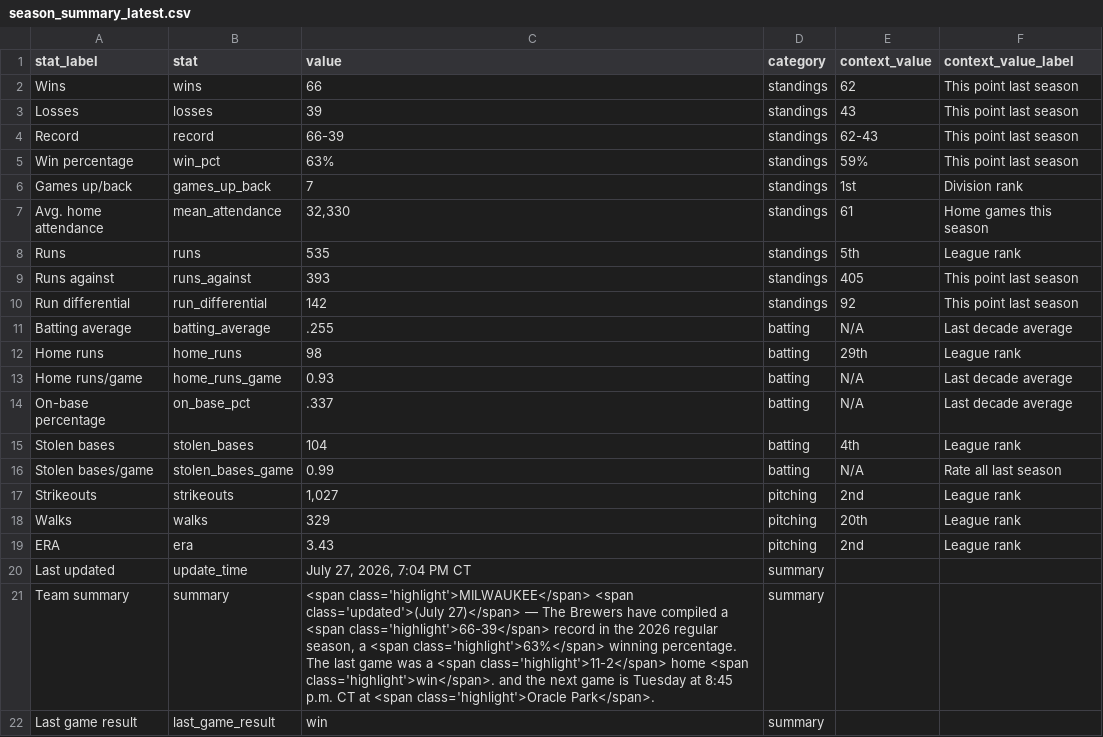
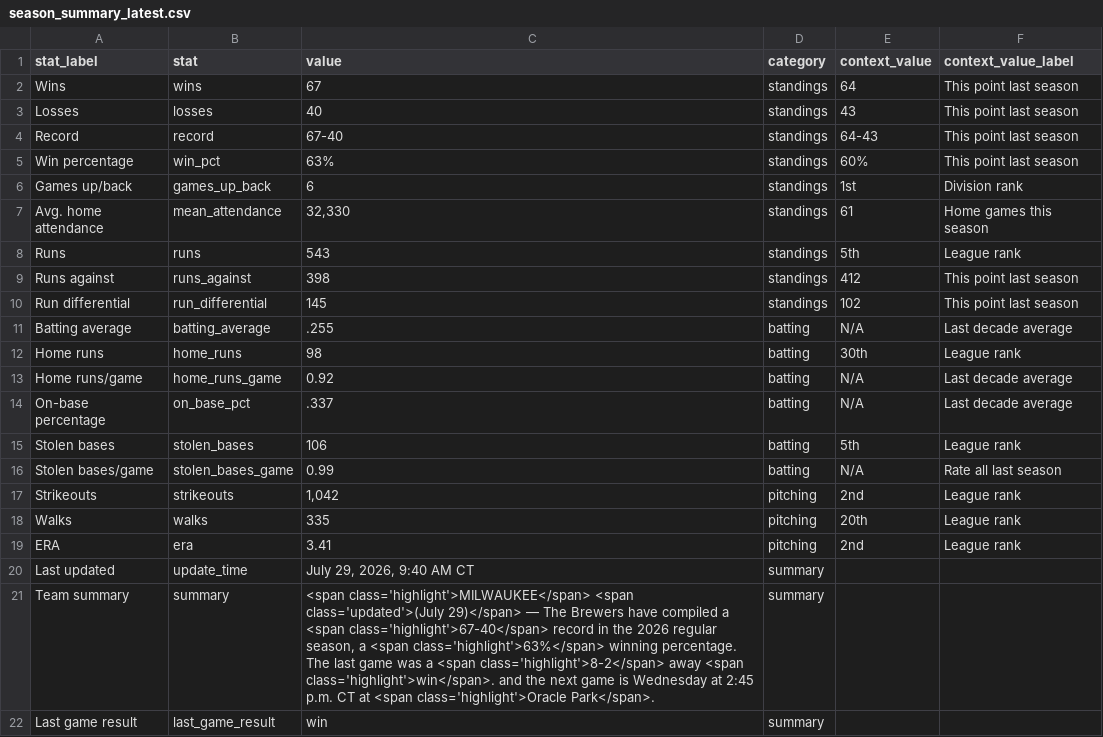
Before and after one commit to twallac10/mkebrewers-bot, a CSV file: data/standings/season_summary_latest.csv, drawn as a sheet.

```diff
--- a/data/standings/season_summary_latest.csv
+++ b/data/standings/season_summary_latest.csv
@@ -1,22 +1,22 @@
 stat_label,stat,value,category,context_value,context_value_label
-Wins,wins,66,standings,62,This point last season
-Losses,losses,39,standings,43,This point last season
-Record,record,66-39,standings,62-43,This point last season
-Win percentage,win_pct,63%,standings,59%,This point last season
-Games up/back,games_up_back,7,standings,1st,Division rank
+Wins,wins,67,standings,64,This point last season
+Losses,losses,40,standings,43,This point last season
+Record,record,67-40,standings,64-43,This point last season
+Win percentage,win_pct,63%,standings,60%,This point last season
+Games up/back,games_up_back,6,standings,1st,Division rank
 Avg. home attendance,mean_attendance,"32,330",standings,61,Home games this season
-Runs,runs,535,standings,5th,League rank
-Runs against,runs_against,393,standings,405,This point last season
-Run differential,run_differential,142,standings,92,This point last season
+Runs,runs,543,standings,5th,League rank
+Runs against,runs_against,398,standings,412,This point last season
+Run differential,run_differential,145,standings,102,This point last season
 Batting average,batting_average,.255,batting,N/A,Last decade average
-Home runs,home_runs,98,batting,29th,League rank
-Home runs/game,home_runs_game,0.93,batting,N/A,Last decade average
+Home runs,home_runs,98,batting,30th,League rank
+Home runs/game,home_runs_game,0.92,batting,N/A,Last decade average
 On-base percentage,on_base_pct,.337,batting,N/A,Last decade average
-Stolen bases,stolen_bases,104,batting,4th,League rank
+Stolen bases,stolen_bases,106,batting,5th,League rank
 Stolen bases/game,stolen_bases_game,0.99,batting,N/A,Rate all last season
-Strikeouts,strikeouts,"1,027",pitching,2nd,League rank
-Walks,walks,329,pitching,20th,League rank
-ERA,era,3.43,pitching,2nd,League rank
-Last updated,update_time,"July 27, 2026, 7:04 PM CT",summary,,
-Team summary,summary,"<span class='highlight'>MILWAUKEE</span> <span class='updated'>(July 27)</span> — The Brewers have compiled a <span class='highlight'>66-39</span> record in the 2026 regular season, a <span class='highlight'>63%</span> winning percentage.  The last game was a <span class='highlight'>11-2</span> home <span class='highlight'>win</span>. and the next game is Tuesday at 8:45 p.m. CT at <span class='highlight'>Oracle Park</span>.",summary,,
+Strikeouts,strikeouts,"1,042",pitching,2nd,League rank
+Walks,walks,335,pitching,20th,League rank
+ERA,era,3.41,pitching,2nd,League rank
+Last updated,update_time,"July 29, 2026, 9:40 AM CT",summary,,
+Team summary,summary,"<span class='highlight'>MILWAUKEE</span> <span class='updated'>(July 29)</span> — The Brewers have compiled a <span class='highlight'>67-40</span> record in the 2026 regular season, a <span class='highlight'>63%</span> winning percentage.  The last game was a <span class='highlight'>8-2</span> away <span class='highlight'>win</span>. and the next game is Wednesday at 2:45 p.m. CT at <span class='highlight'>Oracle Park</span>.",summary,,
 Last game result,last_game_result,win,summary,,
```
Also changed, not shown: data/batting/brewers_xwoba_current.csv, data/pitching/brewers_pitching_top_kbb_starters.csv, 37 other files.
